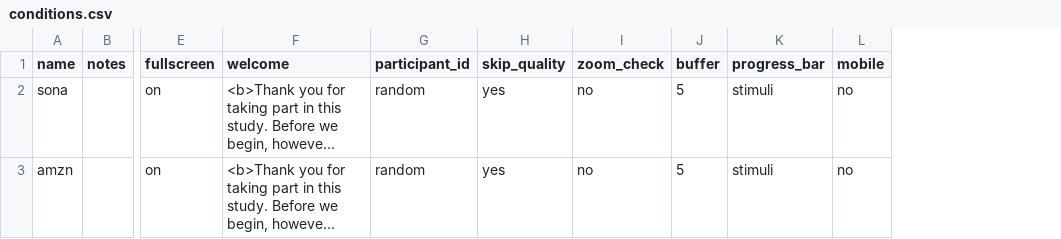
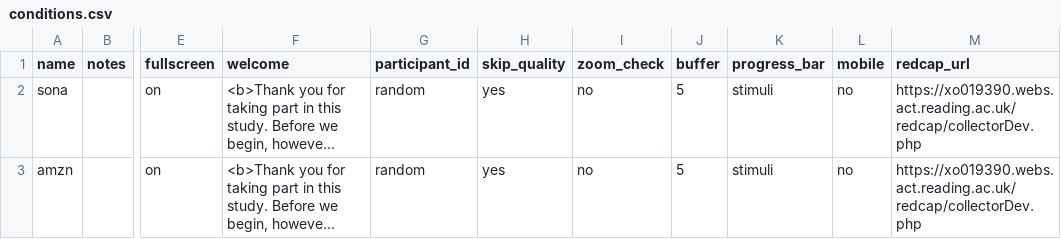
Before and after one commit to tdepsych/collector-experiments, a CSV file: User/Projects/time_perception/conditions.csv, drawn as a sheet; only a part is shown, gaps mark what is left out; long unchanged cells end in …; the diff names each change by its address in the sheet, - before the commit and + after, or states it on an @@ line.

```diff
--- a/User/Projects/time_perception/conditions.csv
+++ b/User/Projects/time_perception/conditions.csv
+column M (redcap_url), rows 2-3: https://xo019390.webs.act.reading.ac.uk/redcap/collectorDev.php | https://xo019390.webs.act.reading.ac.uk/redcap/collectorDev.php
```
Also changed, not shown: 4 other files.
